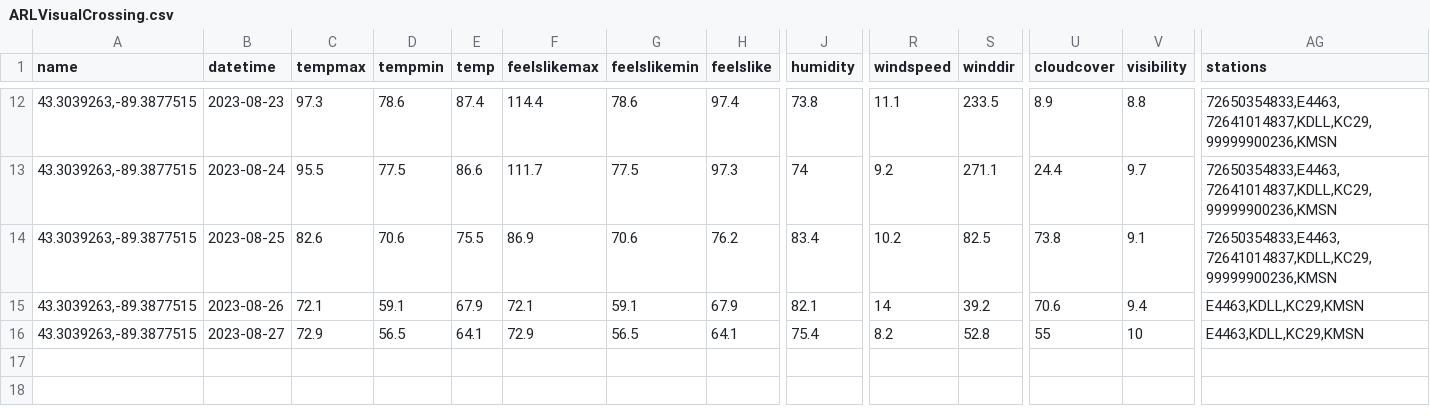
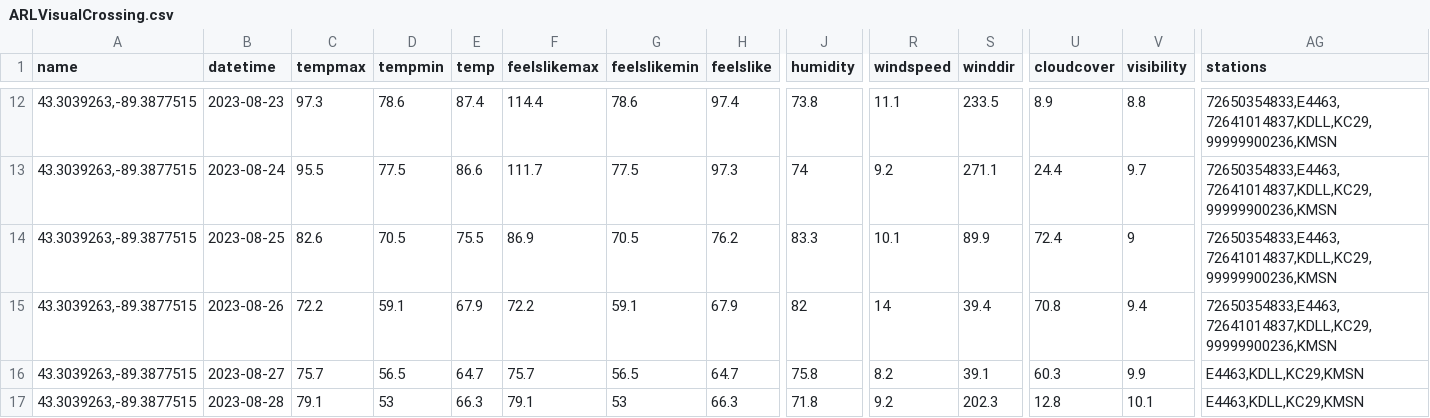
Before and after one commit to acperkins3/GDD-Plots-2023, a CSV file: ARLVisualCrossing.csv, drawn as a sheet; only a part is shown, gaps mark what is left out; rows hold the shown columns only; the diff covers the shown part only; the diff names each change by its address in the sheet, - before the commit and + after, or states it on an @@ line.

```diff
--- a/ARLVisualCrossing.csv
+++ b/ARLVisualCrossing.csv
-D14 (tempmin): 70.6
+D14 (tempmin): 70.5
-G14 (feelslikemin): 70.6
+G14 (feelslikemin): 70.5
-J14 (humidity): 83.4
+J14 (humidity): 83.3
-R14 (windspeed): 10.2
+R14 (windspeed): 10.1
-S14 (winddir): 82.5
+S14 (winddir): 89.9
-U14 (cloudcover): 73.8
+U14 (cloudcover): 72.4
-V14 (visibility): 9.1
+V14 (visibility): 9
-C15 (tempmax): 72.1
+C15 (tempmax): 72.2
-F15 (feelslikemax): 72.1
+F15 (feelslikemax): 72.2
-J15 (humidity): 82.1
+J15 (humidity): 82
-S15 (winddir): 39.2
+S15 (winddir): 39.4
-U15 (cloudcover): 70.6
+U15 (cloudcover): 70.8
-AG15 (stations): E4463,KDLL,KC29,KMSN
+AG15 (stations): 72650354833,E4463,72641014837,KDLL,KC29,99999900236,KMSN
-C16 (tempmax): 72.9
+C16 (tempmax): 75.7
-E16 (temp): 64.1
+E16 (temp): 64.7
-F16 (feelslikemax): 72.9
+F16 (feelslikemax): 75.7
-H16 (feelslike): 64.1
+H16 (feelslike): 64.7
-J16 (humidity): 75.4
+J16 (humidity): 75.8
-S16 (winddir): 52.8
+S16 (winddir): 39.1
-U16 (cloudcover): 55
+U16 (cloudcover): 60.3
-V16 (visibility): 10
+V16 (visibility): 9.9
+row 17: 43.3039263,-89.3877515 | 2023-08-28 | 79.1 | 53 | 66.3 | 79.1 | 53 | 66.3 | 71.8 | 9.2 | 202.3 | 12.8 | 10.1 | E4463,KDLL,KC29,KMSN
```
Also changed, not shown: 7 edited cells elsewhere in this file, Arlington_existing.csv, CHMW3.csv, 12 other files.
